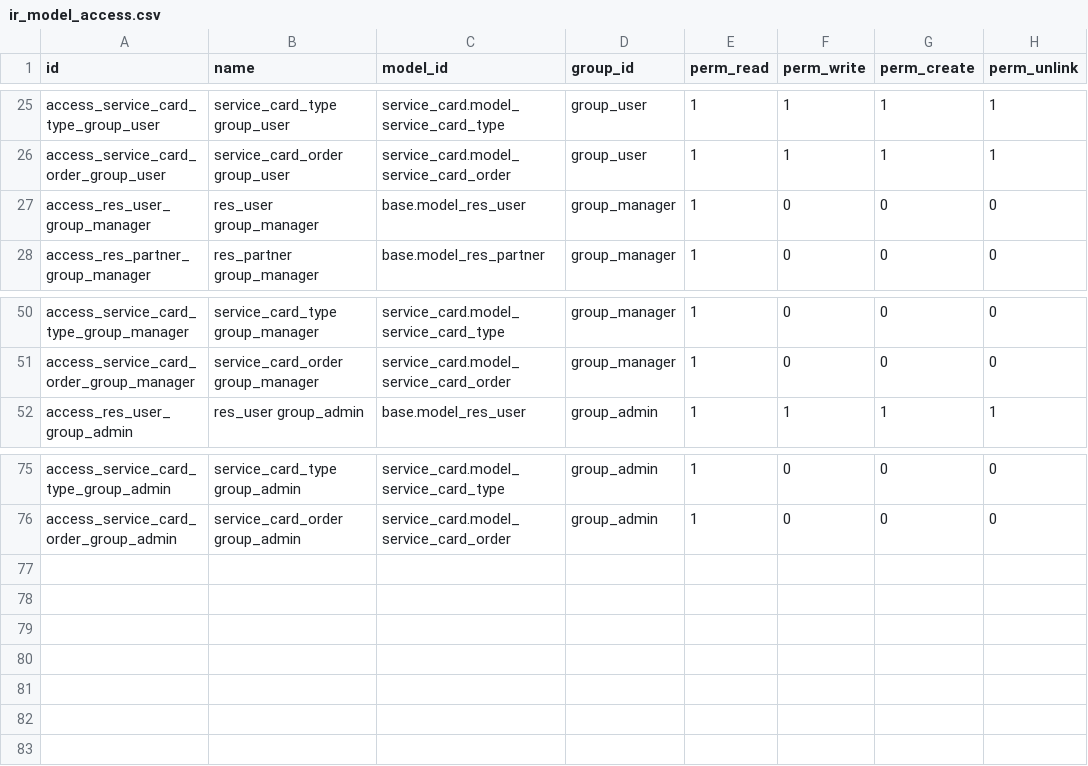
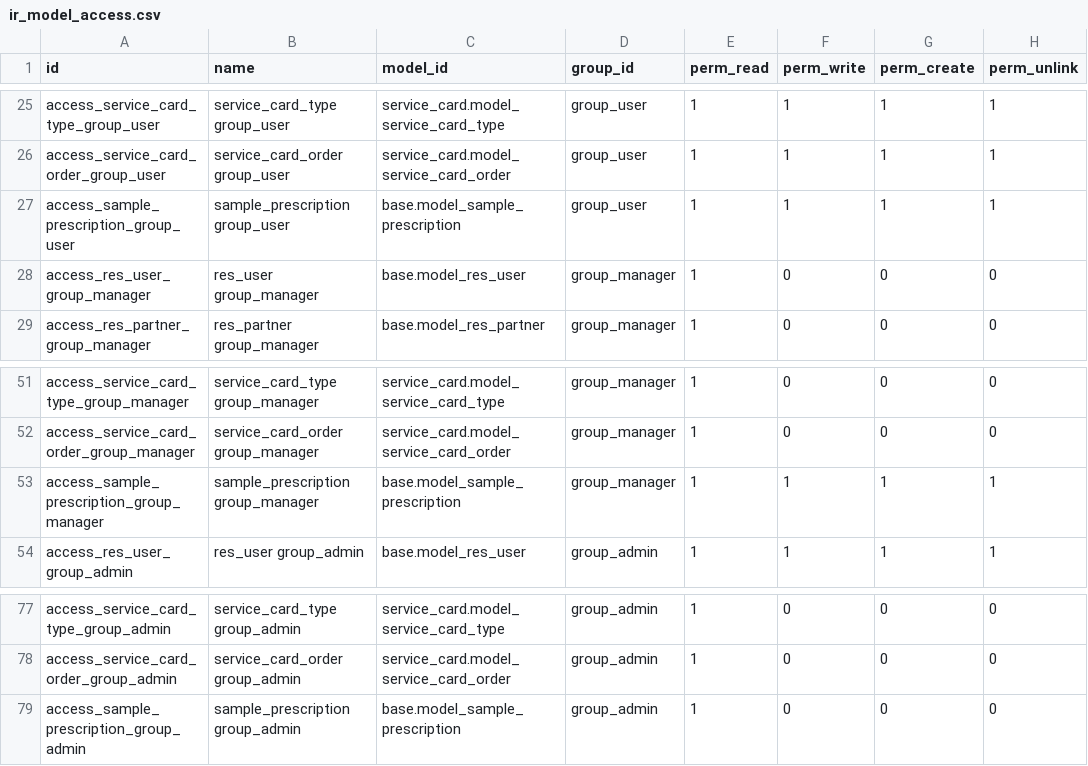
Before and after one commit to NguyenVanBay101097/BAY-Dental, a CSV file: TMTDentalAPI/SampleData/ir_model_access.csv, drawn as a sheet; only a part is shown, gaps mark what is left out.

```diff
--- a/TMTDentalAPI/SampleData/ir_model_access.csv
+++ b/TMTDentalAPI/SampleData/ir_model_access.csv
@@ -26,2 +26,3 @@
 "access_service_card_order_group_user","service_card_order group_user","service_card.model_service_card_order","group_user",1,1,1,1
+"access_sample_prescription_group_user","sample_prescription group_user","base.model_sample_prescription","group_user",1,1,1,1
 "access_res_user_group_manager","res_user group_manager","base.model_res_user","group_manager",1,0,0,0
@@ -51,2 +52,3 @@
 "access_service_card_order_group_manager","service_card_order group_manager","service_card.model_service_card_order","group_manager",1,0,0,0
+"access_sample_prescription_group_manager","sample_prescription group_manager","base.model_sample_prescription","group_manager",1,1,1,1
 "access_res_user_group_admin","res_user group_admin","base.model_res_user","group_admin",1,1,1,1
@@ -76 +78,2 @@
 "access_service_card_order_group_admin","service_card_order group_admin","service_card.model_service_card_order","group_admin",1,0,0,0
+"access_sample_prescription_group_admin","sample_prescription group_admin","base.model_sample_prescription","group_admin",1,0,0,0
```
Also changed, not shown: TMTDentalAPI/SampleData/ir_model_data.csv, 13 other files.
